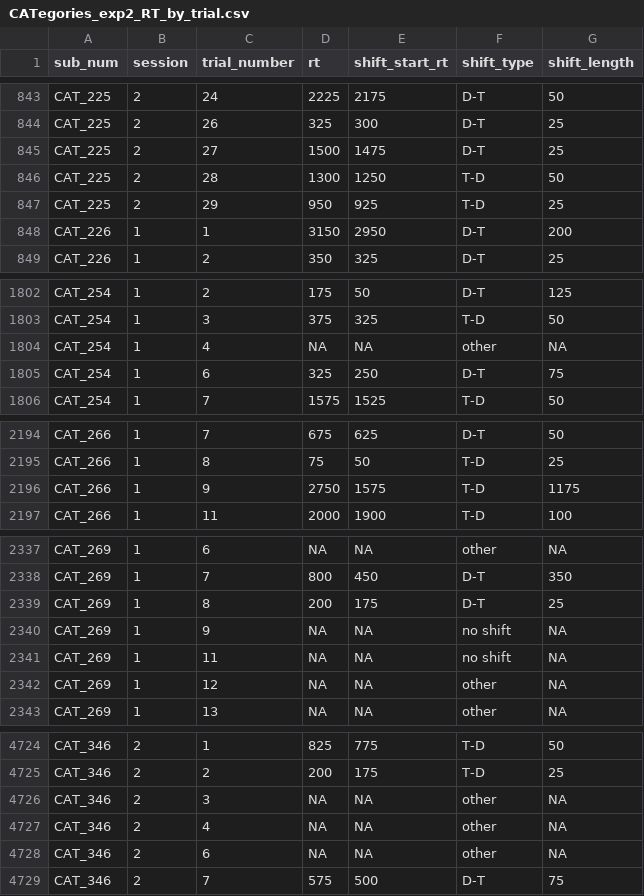
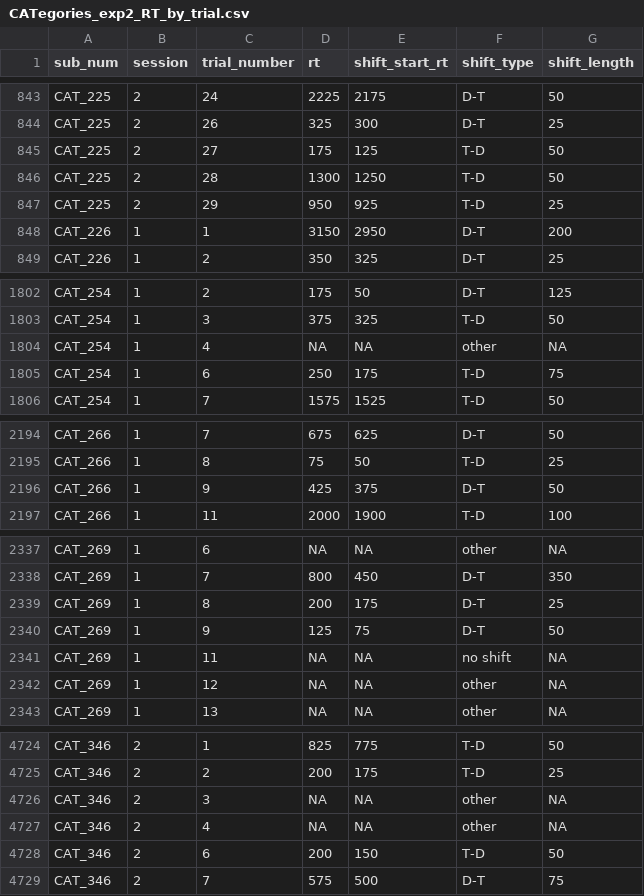
Before and after one commit to mzettersten/lwl_typ_animals, a CSV file: data_analysis/registered_report/data/processed_data/CATegories_exp2_RT_by_trial.csv, drawn as a sheet; only a part is shown, gaps mark what is left out; the diff covers the shown part only.

```diff
--- a/data_analysis/registered_report/data/processed_data/CATegories_exp2_RT_by_trial.csv
+++ b/data_analysis/registered_report/data/processed_data/CATegories_exp2_RT_by_trial.csv
@@ -844,3 +844,3 @@ CAT_225,2,24,2225,2175,D-T,50
 CAT_225,2,26,325,300,D-T,25
-CAT_225,2,27,1500,1475,D-T,25
+CAT_225,2,27,175,125,T-D,50
 CAT_225,2,28,1300,1250,T-D,50
@@ -1804,3 +1804,3 @@ CAT_254,1,3,375,325,T-D,50
 CAT_254,1,4,NA,NA,other,NA
-CAT_254,1,6,325,250,D-T,75
+CAT_254,1,6,250,175,T-D,75
 CAT_254,1,7,1575,1525,T-D,50
@@ -2195,3 +2195,3 @@ CAT_266,1,7,675,625,D-T,50
 CAT_266,1,8,75,50,T-D,25
-CAT_266,1,9,2750,1575,T-D,1175
+CAT_266,1,9,425,375,D-T,50
 CAT_266,1,11,2000,1900,T-D,100
@@ -2339,3 +2339,3 @@ CAT_269,1,7,800,450,D-T,350
 CAT_269,1,8,200,175,D-T,25
-CAT_269,1,9,NA,NA,no shift,NA
+CAT_269,1,9,125,75,D-T,50
 CAT_269,1,11,NA,NA,no shift,NA
@@ -4727,3 +4727,3 @@ CAT_346,2,3,NA,NA,other,NA
 CAT_346,2,4,NA,NA,other,NA
-CAT_346,2,6,NA,NA,other,NA
+CAT_346,2,6,200,150,T-D,50
 CAT_346,2,7,575,500,D-T,75
```
Also changed, not shown: 11 edited cells elsewhere in this file, 2 other files.
